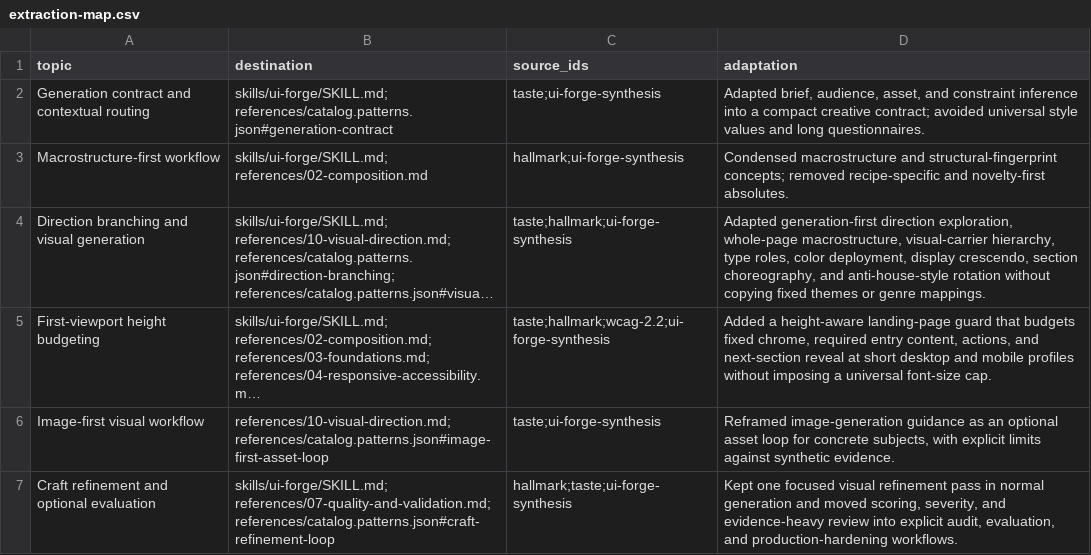
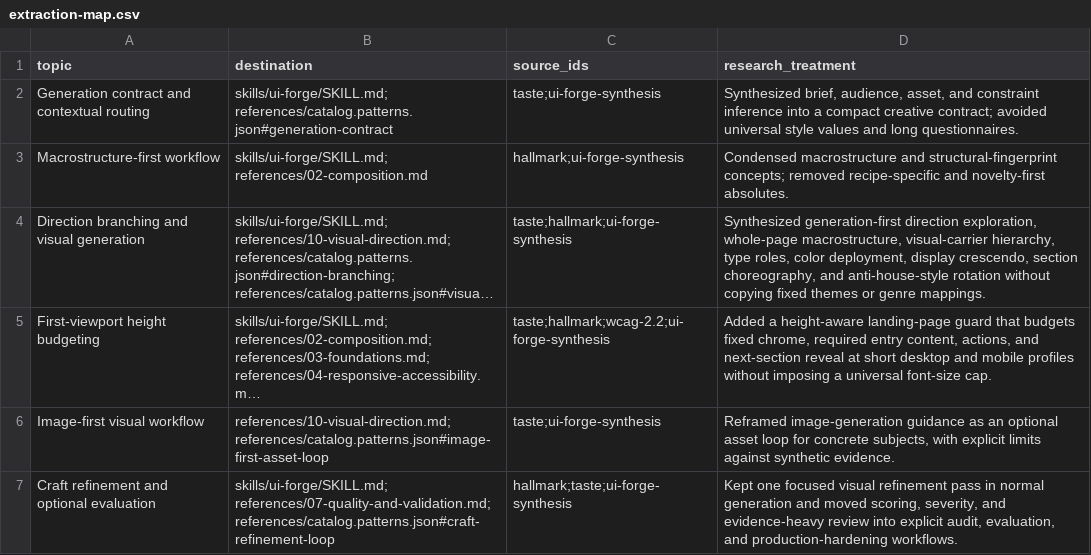
Before and after one commit to DNM03/ui-forge, a CSV file: provenance/extraction-map.csv, drawn as a sheet; only a part is shown; long unchanged cells end in …; the diff names each change by its address in the sheet, - before the commit and + after, or states it on an @@ line.

Commit message:
feat(skill): prioritize visual impact in UI generation

```diff
--- a/provenance/extraction-map.csv
+++ b/provenance/extraction-map.csv
-D1: adaptation
+D1: research_treatment
-D2 (research_treatment): Adapted brief, audience,…
+D2 (research_treatment): Synthesized brief, audience,…
-D4 (research_treatment): Adapted generation-first direction…
+D4 (research_treatment): Synthesized generation-first direction…
```
Also changed, not shown: 14 other files.
